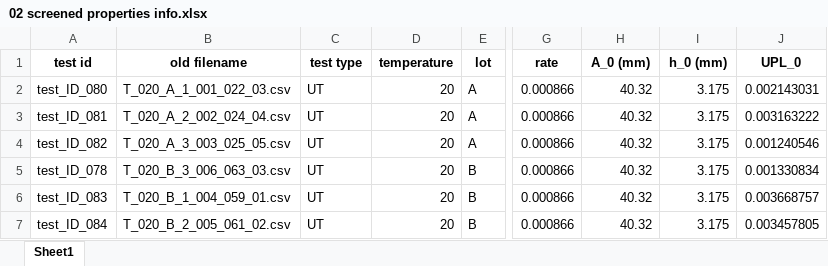
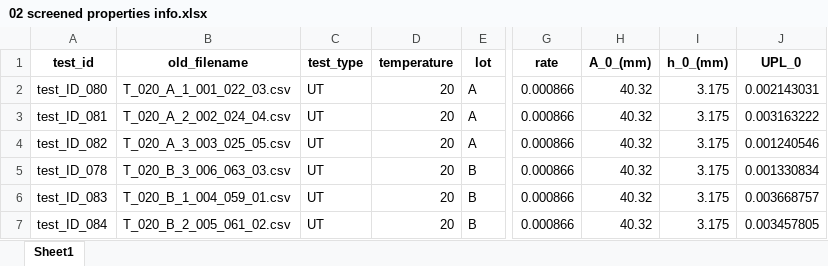
Before and after one commit to dan-slater/paramaterial, an Excel workbook: example/info/02 screened properties info.xlsx, sheet Sheet1, drawn as a sheet; only a part is shown, gaps mark what is left out; values as stored, in another font and other column widths than the file's, no borders; the diff names each change by its address in the sheet, - before the commit and + after, or states it on an @@ line.

Commit message:
Changed DataSet query so that column headings can have spaces

```diff
--- a/example/info/02 screened properties info.xlsx (sheet Sheet1)
+++ b/example/info/02 screened properties info.xlsx (sheet Sheet1)
-A1: test id
+A1: test_id
-B1: old filename
+B1: old_filename
-C1: test type
+C1: test_type
-H1: A_0 (mm)
+H1: A_0_(mm)
-I1: h_0 (mm)
+I1: h_0_(mm)
```
Also changed, not shown: example/info/01 prepared info.xlsx, example/info/02 foot corrected info.xlsx, 3 other files.
